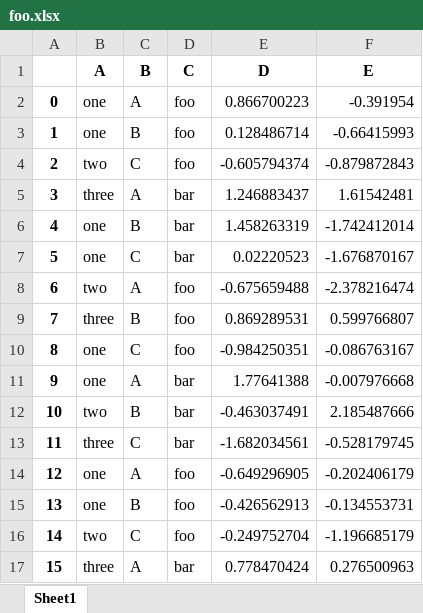
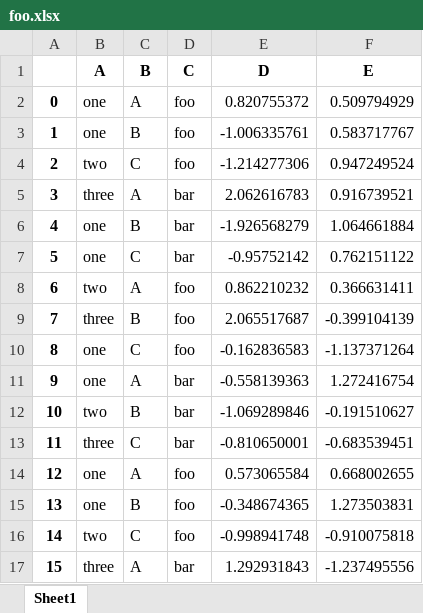
Before and after one commit to codingalzi/datapy, an Excel workbook: jupyter-book/foo.xlsx, sheet Sheet1, drawn as a sheet; only a part is shown; values as stored, in another font and other column widths than the file's, no borders; the diff covers the shown part only; the diff names each change by its address in the sheet, - before the commit and + after, or states it on an @@ line.

```diff
--- a/jupyter-book/foo.xlsx (sheet Sheet1)
+++ b/jupyter-book/foo.xlsx (sheet Sheet1)
-E2 (D): 0.866700223
+E2 (D): 0.820755372
-F2 (E): -0.391954
+F2 (E): 0.509794929
-E3 (D): 0.128486714
+E3 (D): -1.006335761
-F3 (E): -0.66415993
+F3 (E): 0.583717767
-E4 (D): -0.605794374
+E4 (D): -1.214277306
-F4 (E): -0.879872843
+F4 (E): 0.947249524
-E5 (D): 1.246883437
+E5 (D): 2.062616783
-F5 (E): 1.61542481
+F5 (E): 0.916739521
-E6 (D): 1.458263319
+E6 (D): -1.926568279
-F6 (E): -1.742412014
+F6 (E): 1.064661884
-E7 (D): 0.02220523
+E7 (D): -0.95752142
-F7 (E): -1.676870167
+F7 (E): 0.762151122
-E8 (D): -0.675659488
+E8 (D): 0.862210232
-F8 (E): -2.378216474
+F8 (E): 0.366631411
-E9 (D): 0.869289531
+E9 (D): 2.065517687
-F9 (E): 0.599766807
+F9 (E): -0.399104139
-E10 (D): -0.984250351
+E10 (D): -0.162836583
-F10 (E): -0.086763167
+F10 (E): -1.137371264
-E11 (D): 1.77641388
+E11 (D): -0.558139363
-F11 (E): -0.007976668
+F11 (E): 1.272416754
-E12 (D): -0.463037491
+E12 (D): -1.069289846
-F12 (E): 2.185487666
+F12 (E): -0.191510627
-E13 (D): -1.682034561
+E13 (D): -0.810650001
-F13 (E): -0.528179745
+F13 (E): -0.683539451
-E14 (D): -0.649296905
+E14 (D): 0.573065584
-F14 (E): -0.202406179
+F14 (E): 0.668002655
-E15 (D): -0.426562913
+E15 (D): -0.348674365
-F15 (E): -0.134553731
+F15 (E): 1.273503831
-E16 (D): -0.249752704
+E16 (D): -0.998941748
-F16 (E): -1.196685179
+F16 (E): -0.910075818
-E17 (D): 0.778470424
+E17 (D): 1.292931843
-F17 (E): 0.276500963
+F17 (E): -1.237495556
```
Also changed, not shown: 16 edited cells elsewhere in this sheet, 50 other files.
